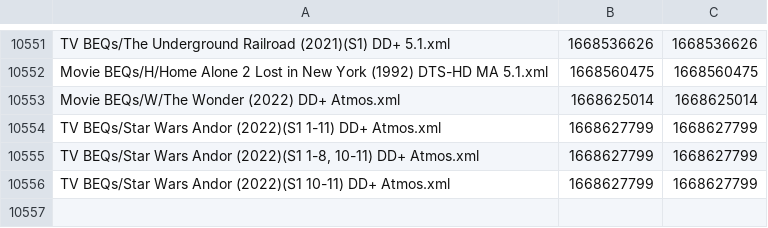
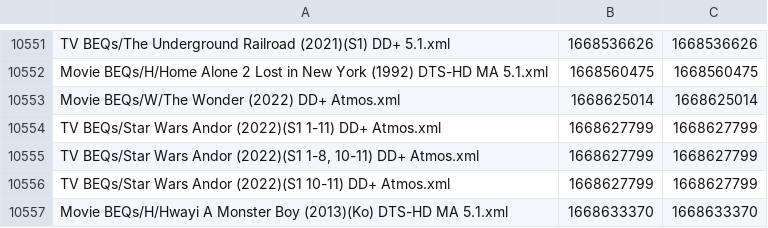
Before and after one commit to 3ll3d00d/beqcatalogue, a CSV file: mobe1969.times.csv, drawn as a sheet; only a part is shown, gaps mark what is left out; the diff names each change by its address in the sheet, - before the commit and + after, or states it on an @@ line.

```diff
--- a/mobe1969.times.csv
+++ b/mobe1969.times.csv
+row 10557: Movie BEQs/H/Hwayi A Monster Boy (2013)(Ko) DTS-HD MA 5.1.xml | 1668633370 | 1668633370
```
Also changed, not shown: 6 other files.
